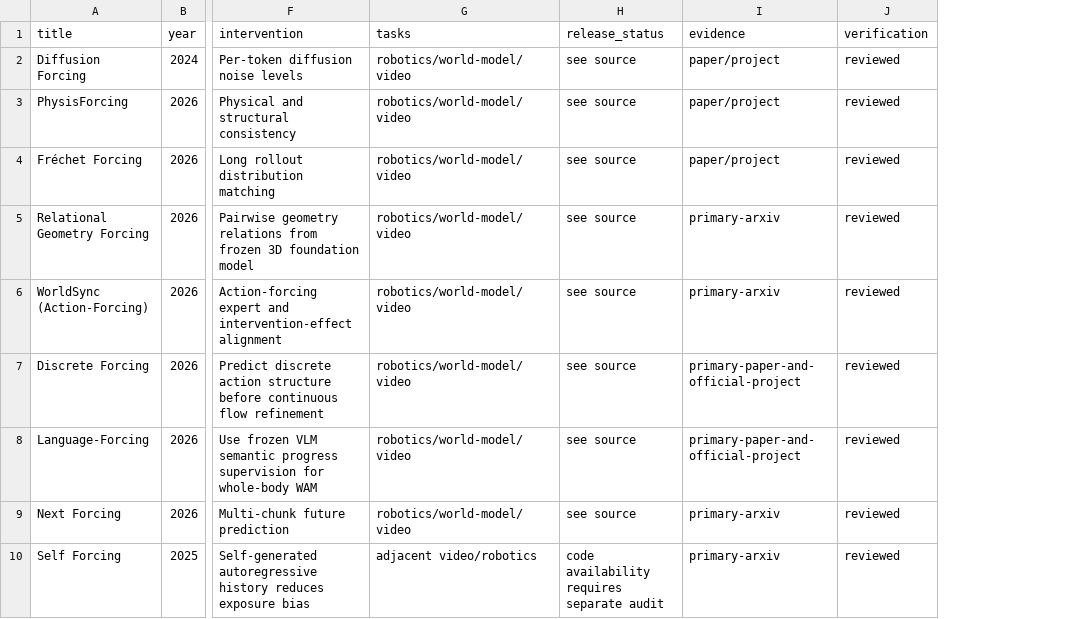
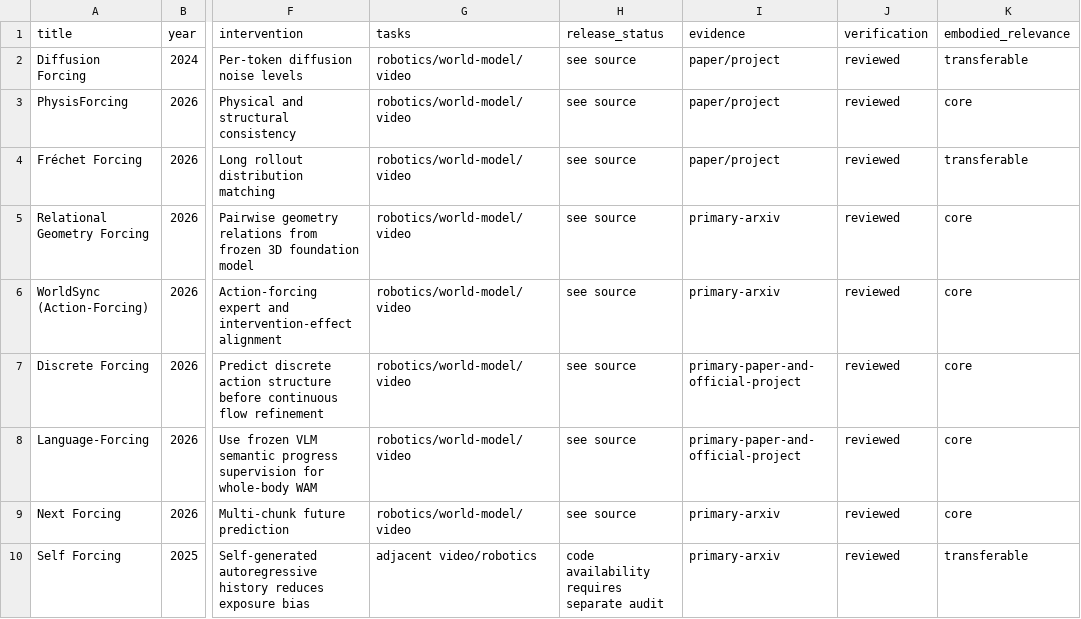
Before and after one commit to Jeffyaoliang/awesome-forcing-for-embodied-ai, a CSV file: data/papers.csv, drawn as a sheet; only a part is shown, gaps mark what is left out; the diff names each change by its address in the sheet, - before the commit and + after, or states it on an @@ line.

Commit message:
data: tag 33 papers as core, transferable or adjacent embodied relevance

```diff
--- a/data/papers.csv
+++ b/data/papers.csv
+column K (embodied_relevance), rows 2-10: transferable | core | transferable | core | core | core | core | core | transferable
```
